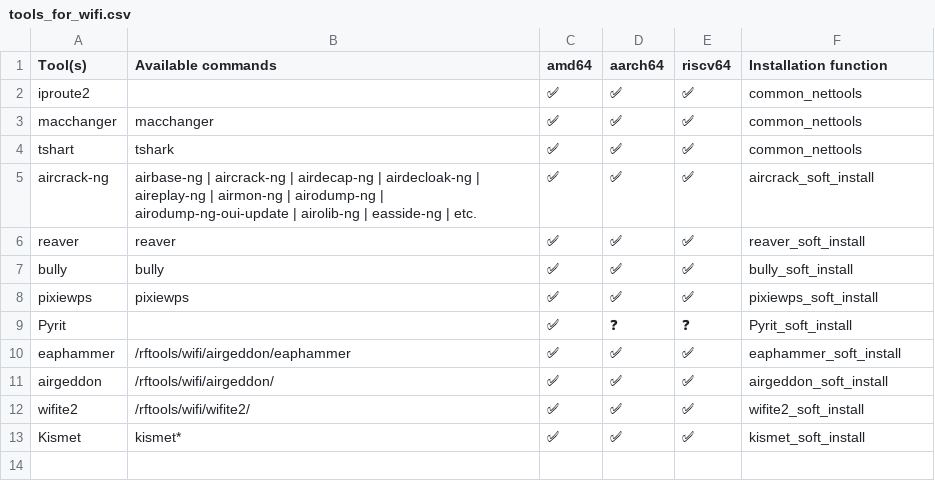
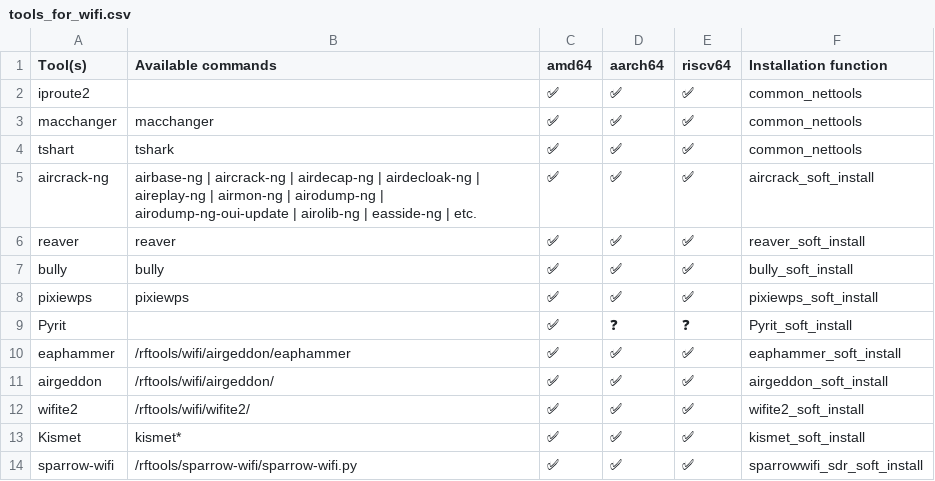
Before and after one commit to PentHertz/rfswift-doc-v2, a CSV file: public/docs/guide/tools_for_wifi.csv, drawn as a sheet.

```diff
--- a/public/docs/guide/tools_for_wifi.csv
+++ b/public/docs/guide/tools_for_wifi.csv
@@ -13 +13,2 @@ wifite2,/rftools/wifi/wifite2/,✅  ,✅ ,✅ , wifite2_soft_install
 Kismet,kismet*,✅  ,✅,✅ ,kismet_soft_install
+sparrow-wifi,/rftools/sparrow-wifi/sparrow-wifi.py,✅  ,✅,✅ ,sparrowwifi_sdr_soft_install
```
Also changed, not shown: public/docs/guide/tools_for_sdr_light.csv, 20 other files.
